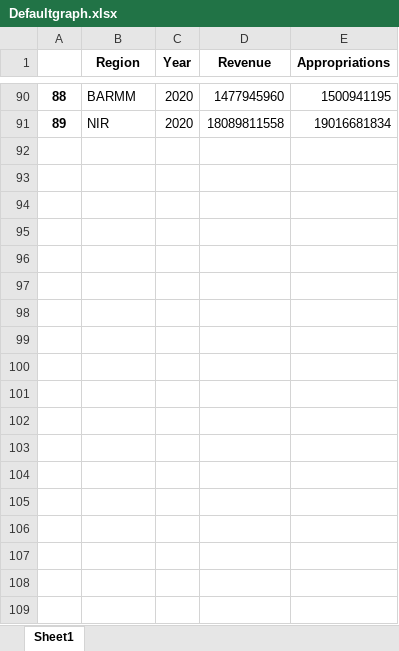
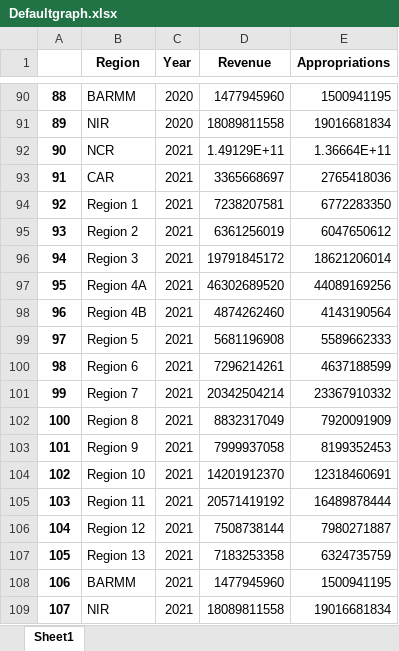
Before and after one commit to pizzanoodles/thesis, an Excel workbook: SCBAA/Defaultgraph.xlsx, sheet Sheet1, drawn as a sheet; only a part is shown, gaps mark what is left out; values as stored, in another font and other column widths than the file's, no borders; the diff names each change by its address in the sheet, - before the commit and + after, or states it on an @@ line.

Commit message:
fixed revenue layout

```diff
--- a/SCBAA/Defaultgraph.xlsx (sheet Sheet1)
+++ b/SCBAA/Defaultgraph.xlsx (sheet Sheet1)
+row 92: 90 | NCR | 2021 | 1.49129E+11 | 1.36664E+11
+row 93: 91 | CAR | 2021 | 3365668697 | 2765418036
+row 94: 92 | Region 1 | 2021 | 7238207581 | 6772283350
+row 95: 93 | Region 2 | 2021 | 6361256019 | 6047650612
+row 96: 94 | Region 3 | 2021 | 19791845172 | 18621206014
+row 97: 95 | Region 4A | 2021 | 46302689520 | 44089169256
+row 98: 96 | Region 4B | 2021 | 4874262460 | 4143190564
+row 99: 97 | Region 5 | 2021 | 5681196908 | 5589662333
+row 100: 98 | Region 6 | 2021 | 7296214261 | 4637188599
+row 101: 99 | Region 7 | 2021 | 20342504214 | 23367910332
+row 102: 100 | Region 8 | 2021 | 8832317049 | 7920091909
+row 103: 101 | Region 9 | 2021 | 7999937058 | 8199352453
+row 104: 102 | Region 10 | 2021 | 14201912370 | 12318460691
+row 105: 103 | Region 11 | 2021 | 20571419192 | 16489878444
+row 106: 104 | Region 12 | 2021 | 7508738144 | 7980271887
+row 107: 105 | Region 13 | 2021 | 7183253358 | 6324735759
+row 108: 106 | BARMM | 2021 | 1477945960 | 1500941195
+row 109: 107 | NIR | 2021 | 18089811558 | 19016681834
```
Also changed, not shown: 2 other files.
